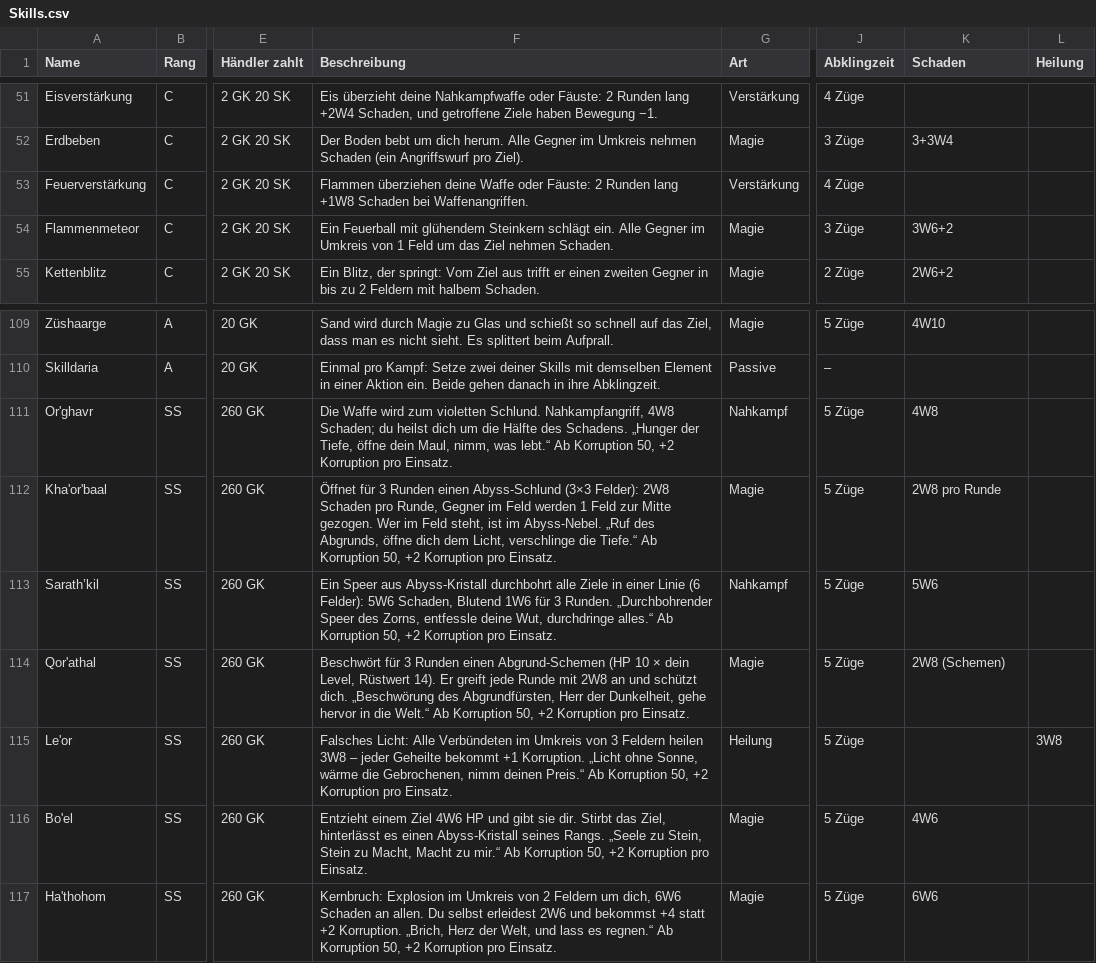
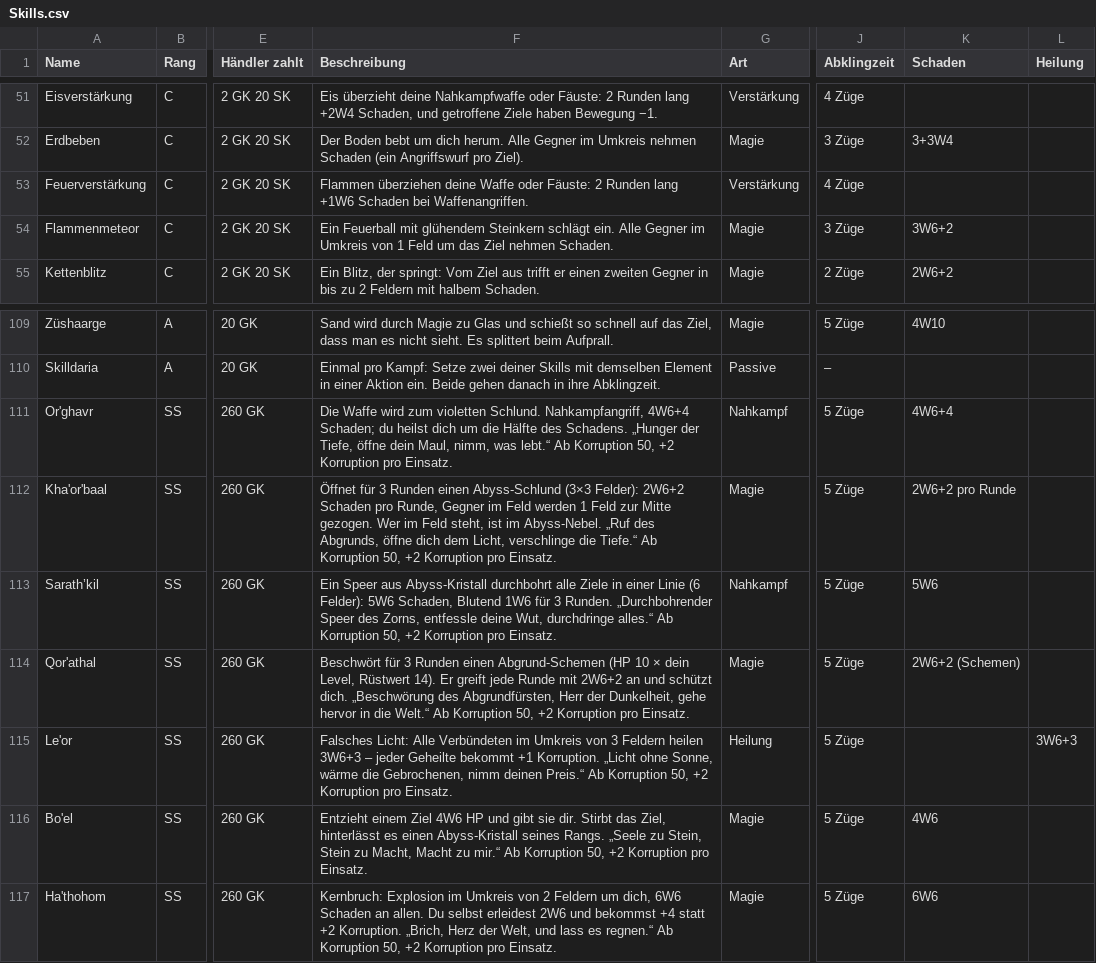
Before and after one commit to Blueyoshi7/hope-lies-within-2, a CSV file: docs/regeln/Skills.csv, drawn as a sheet; only a part is shown, gaps mark what is left out; the diff names each change by its address in the sheet, - before the commit and + after, or states it on an @@ line.

```diff
--- a/docs/regeln/Skills.csv
+++ b/docs/regeln/Skills.csv
-F53 (Beschreibung): …Runden lang +1W8 Schaden bei…
+F53 (Beschreibung): …Runden lang +1W6 Schaden bei…
-F111 (Beschreibung): …Schlund. Nahkampfangriff, 4W8 Schaden; du…
+F111 (Beschreibung): …Schlund. Nahkampfangriff, 4W6+4 Schaden; du…
-K111 (Schaden): 4W8
+K111 (Schaden): 4W6+4
-F112 (Beschreibung): …(3×3 Felder): 2W8 Schaden pro…
+F112 (Beschreibung): …(3×3 Felder): 2W6+2 Schaden pro…
-K112 (Schaden): 2W8 pro Runde
+K112 (Schaden): 2W6+2 pro Runde
-F114 (Beschreibung): …Runde mit 2W8 an und…
+F114 (Beschreibung): …Runde mit 2W6+2 an und…
-K114 (Schaden): 2W8 (Schemen)
+K114 (Schaden): 2W6+2 (Schemen)
-F115 (Beschreibung): …Feldern heilen 3W8 – jeder…
+F115 (Beschreibung): …Feldern heilen 3W6+3 – jeder…
-L115 (Heilung): 3W8
+L115 (Heilung): 3W6+3
```
Also changed, not shown: docs/regeln/Klassen-Skills.csv, docs/regeln/Klassen.csv, 11 other files.
